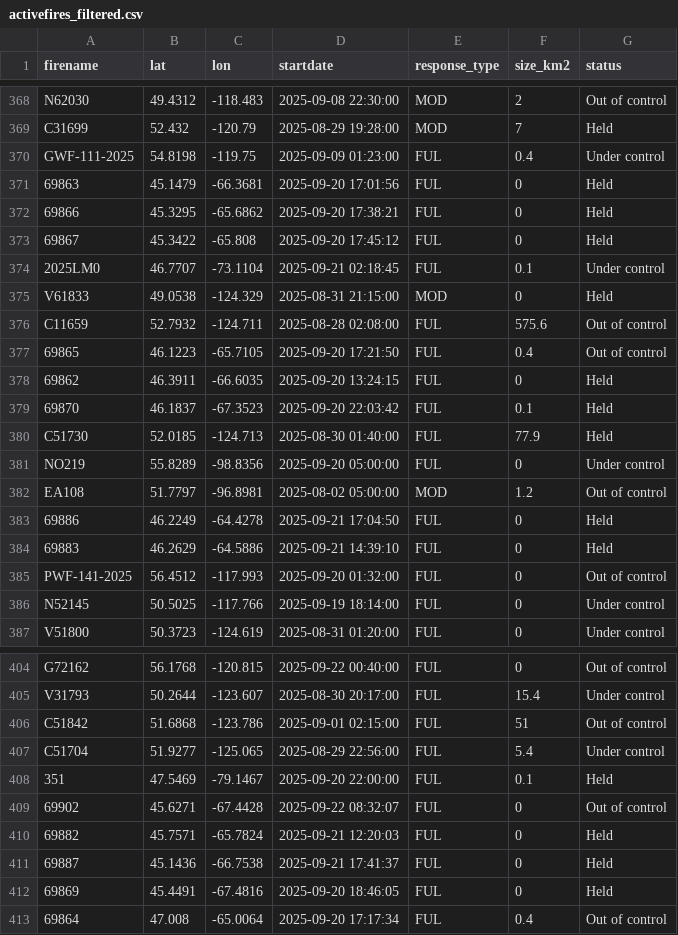
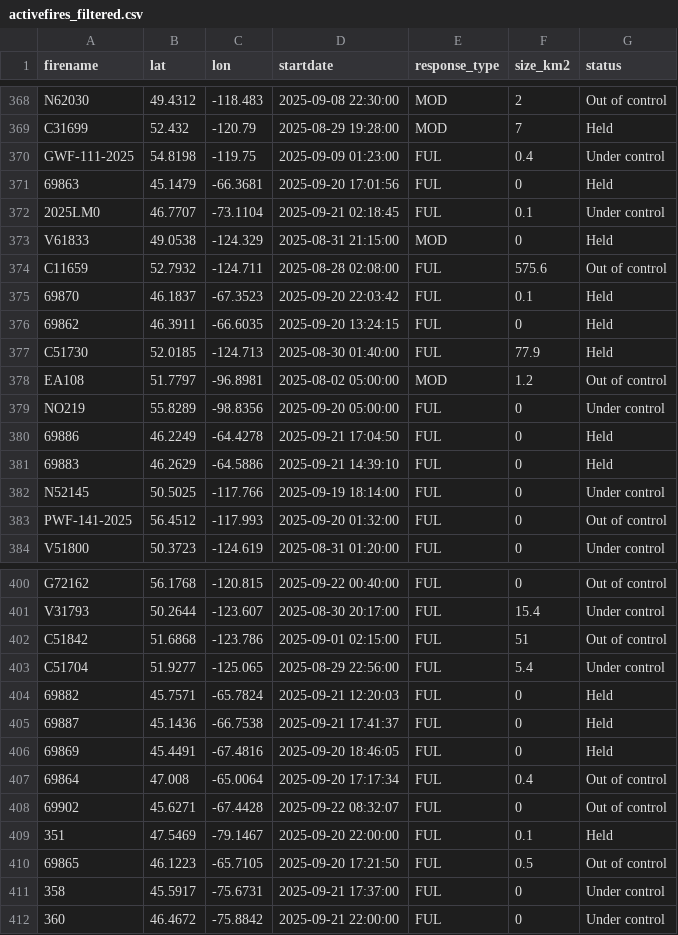
Before and after one commit to vs-postmedia/nat-fire-db-scraper, a CSV file: data/activefires_filtered.csv, drawn as a sheet; only a part is shown, gaps mark what is left out; the diff covers the shown part only.

```diff
--- a/data/activefires_filtered.csv
+++ b/data/activefires_filtered.csv
@@ -371,4 +371,2 @@
  69863, 45.1479, -66.3681, 2025-09-20 17:01:56, FUL,0,Held
- 69866, 45.3295, -65.6862, 2025-09-20 17:38:21, FUL,0,Held
- 69867, 45.3422, -65.808, 2025-09-20 17:45:12, FUL,0,Held
  2025LM0, 46.7707, -73.1104, 2025-09-21 02:18:45, FUL,0.1,Under control
@@ -376,12 +374,11 @@
  C11659, 52.7932, -124.711, 2025-08-28 02:08:00, FUL,575.6,Out of control
- 69865, 46.1223, -65.7105, 2025-09-20 17:21:50, FUL,0.4,Out of control
+ 69870, 46.1837, -67.3523, 2025-09-20 22:03:42, FUL,0.1,Held
  69862, 46.3911, -66.6035, 2025-09-20 13:24:15, FUL,0,Held
- 69870, 46.1837, -67.3523, 2025-09-20 22:03:42, FUL,0.1,Held
  C51730, 52.0185, -124.713, 2025-08-30 01:40:00, FUL,77.9,Held
+ EA108, 51.7797, -96.8981, 2025-08-02 05:00:00, MOD,1.2,Out of control
  NO219, 55.8289, -98.8356, 2025-09-20 05:00:00, FUL,0,Under control
- EA108, 51.7797, -96.8981, 2025-08-02 05:00:00, MOD,1.2,Out of control
  69886, 46.2249, -64.4278, 2025-09-21 17:04:50, FUL,0,Held
  69883, 46.2629, -64.5886, 2025-09-21 14:39:10, FUL,0,Held
+ N52145, 50.5025, -117.766, 2025-09-19 18:14:00, FUL,0,Under control
  PWF-141-2025, 56.4512, -117.993, 2025-09-20 01:32:00, FUL,0,Out of control
- N52145, 50.5025, -117.766, 2025-09-19 18:14:00, FUL,0,Under control
  V51800, 50.3723, -124.619, 2025-08-31 01:20:00, FUL,0,Under control
@@ -407,4 +403,2 @@
  C51704, 51.9277, -125.065, 2025-08-29 22:56:00, FUL,5.4,Under control
- 351, 47.5469, -79.1467, 2025-09-20 22:00:00, FUL,0.1,Held
- 69902, 45.6271, -67.4428, 2025-09-22 08:32:07, FUL,0,Out of control
  69882, 45.7571, -65.7824, 2025-09-21 12:20:03, FUL,0,Held
@@ -413 +407,6 @@
  69864, 47.008, -65.0064, 2025-09-20 17:17:34, FUL,0.4,Out of control
+ 69902, 45.6271, -67.4428, 2025-09-22 08:32:07, FUL,0,Out of control
+ 351, 47.5469, -79.1467, 2025-09-20 22:00:00, FUL,0.1,Held
+ 69865, 46.1223, -65.7105, 2025-09-20 17:21:50, FUL,0.5,Out of control
+ 358, 45.5917, -75.6731, 2025-09-21 17:37:00, FUL,0,Under control
+ 360, 46.4672, -75.8842, 2025-09-21 22:00:00, FUL,0,Under control
```
Also changed, not shown: 1 removed row and 13 moved rows elsewhere in this file.
